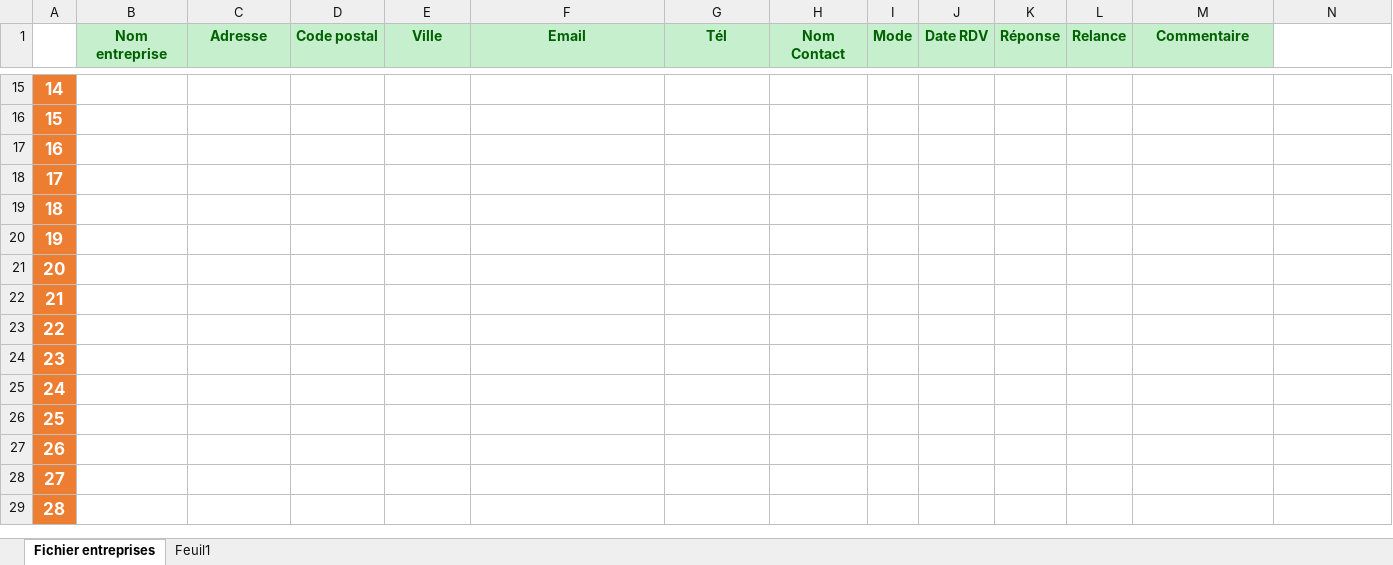
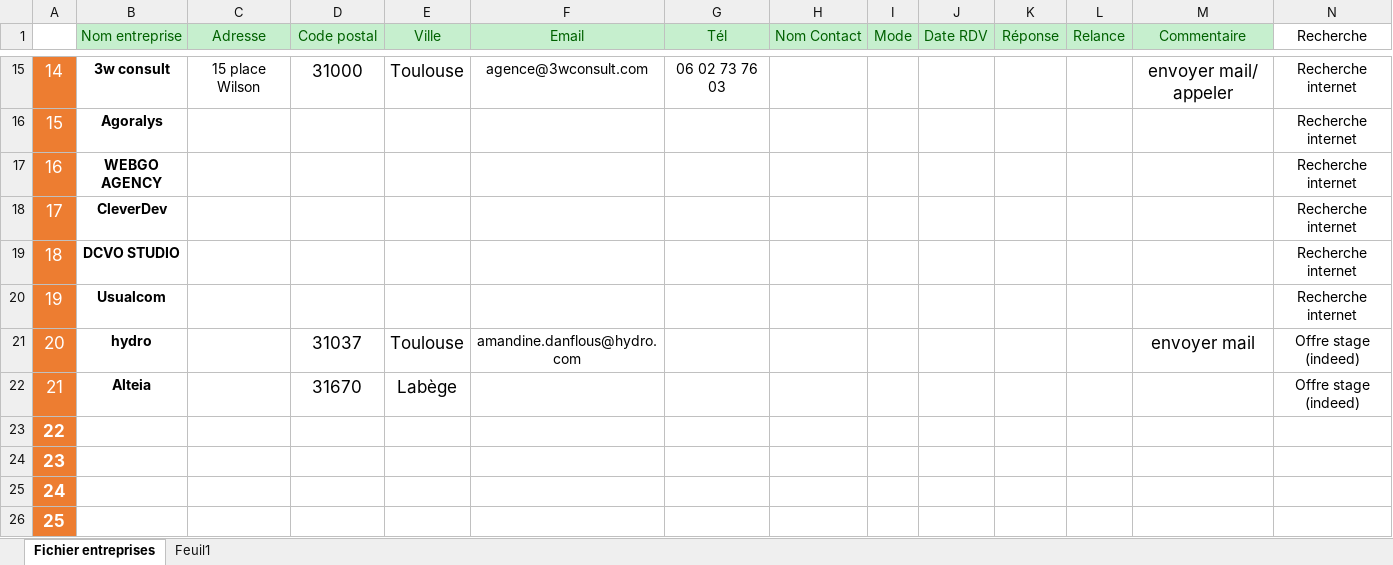
Before and after one commit to theorcd31/formation, an Excel workbook: Stage/Fichier_Entreprise_modele.xlsx, sheet Fichier entreprises, drawn as a sheet; only a part is shown, gaps mark what is left out; the shorter side is filled out with more unchanged rows; values as stored, in another font and other column widths than the file's, no borders; the diff covers the shown part only; the diff names each change by its address in the sheet, - before the commit and + after, or states it on an @@ line.

Commit message:
ajout doc stage

```diff
--- a/Stage/Fichier_Entreprise_modele.xlsx (sheet Fichier entreprises)
+++ b/Stage/Fichier_Entreprise_modele.xlsx (sheet Fichier entreprises)
-B1:M1 bold: on
+B1:M1 bold: off
-N1: (empty)
+N1: Recherche
-A15:A22 bold: on
+A15:A22 bold: off
-B15 (Nom entreprise): (empty)
+B15 (Nom entreprise): 3w consult
-C15 (Adresse): (empty)
+C15 (Adresse): 15 place Wilson
-D15 (Code postal): (empty)
+D15 (Code postal): 31000
-E15 (Ville): (empty)
+E15 (Ville): Toulouse
-F15 (Email): (empty)
+F15 (Email): agence@3wconsult.com
-G15 (Tél): (empty)
+G15 (Tél): 06 02 73 76 03
-M15 (Commentaire): (empty)
+M15 (Commentaire): envoyer mail/ appeler
-N15:N20 (Recherche): (empty)
+N15:N20 (Recherche): Recherche internet
-B16 (Nom entreprise): (empty)
+B16 (Nom entreprise): Agoralys
-B17 (Nom entreprise): (empty)
+B17 (Nom entreprise): WEBGO AGENCY
-B18 (Nom entreprise): (empty)
+B18 (Nom entreprise): CleverDev
-B19 (Nom entreprise): (empty)
+B19 (Nom entreprise): DCVO STUDIO
-B20 (Nom entreprise): (empty)
+B20 (Nom entreprise): Usualcom
-B21 (Nom entreprise): (empty)
+B21 (Nom entreprise): hydro
-D21 (Code postal): (empty)
+D21 (Code postal): 31037
-E21 (Ville): (empty)
+E21 (Ville): Toulouse
-F21 (Email): (empty)
+F21 (Email): amandine.danflous@hydro.com
-M21 (Commentaire): (empty)
+M21 (Commentaire): envoyer mail
-N21:N22 (Recherche): (empty)
+N21:N22 (Recherche): Offre stage (indeed)
-B22 (Nom entreprise): (empty)
+B22 (Nom entreprise): Alteia
-D22 (Code postal): (empty)
+D22 (Code postal): 31670
-E22 (Ville): (empty)
+E22 (Ville): Labège
```
Also changed, not shown: 70 edited cells and cell formats elsewhere in this sheet, 2 other files.
